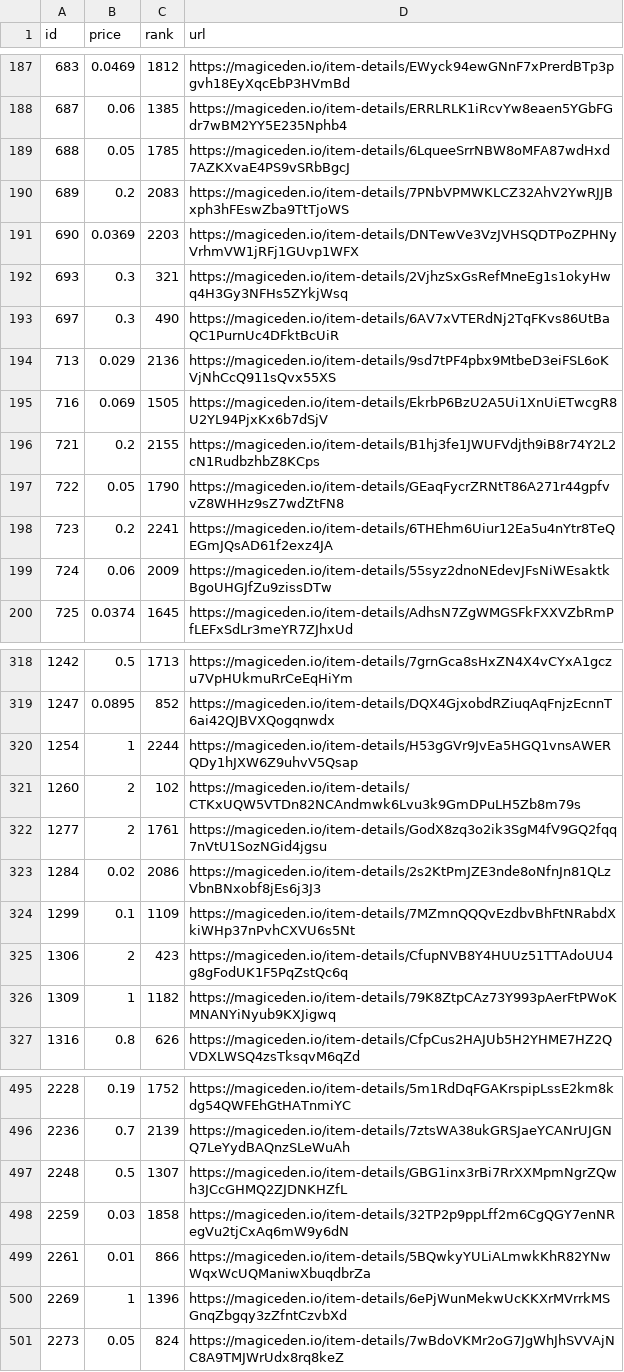
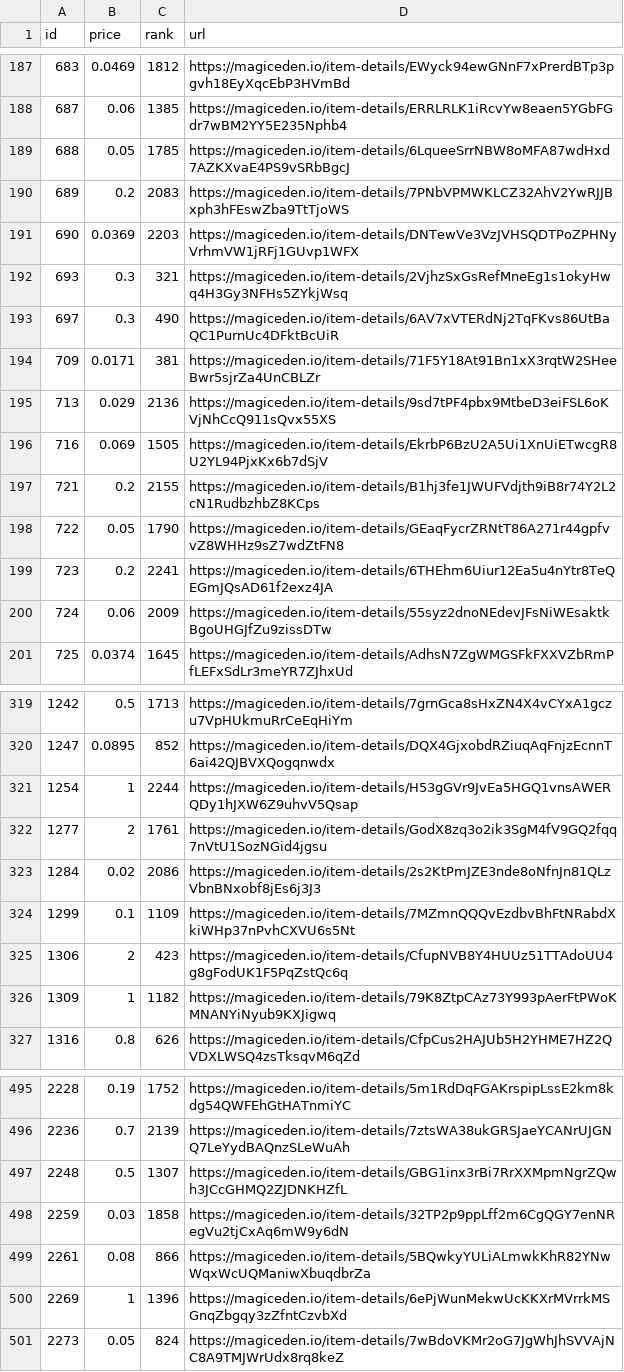
Before and after one commit to braposo/magiceden-wolves-monitor, a CSV file: wolves-data-processed.csv, drawn as a sheet; only a part is shown, gaps mark what is left out.

Commit message:
Flat: latest data (2021-11-01T05:36:26.532Z) {   "date": "2021-11-01T05:36:26.532Z",   "files": [     {       "name": "wolves-data-processed.csv",       "deltaBytes": 3,       "source": "https://api-mainnet.magiceden.io/rpc/getListedNFTsByQuery?q=%7B%22%24match%22%3A%7B%22collectionSymbol%22%3A%22wolves_of_sol_street%22%7D%2C%22%24sort%22%3A%7B%22takerAmount%22%3A1%2C%22createdAt%22%3A-1%7D%7D"     },     {       "name": "wolves-data.json",       "deltaBytes": 385,       "source": "https://api-mainnet.magiceden.io/rpc/getListedNFTsByQuery?q=%7B%22%24match%22%3A%7B%22collectionSymbol%22%3A%22wolves_of_sol_street%22%7D%2C%22%24sort%22%3A%7B%22takerAmount%22%3A1%2C%22createdAt%22%3A-1%7D%7D"     }   ] }

```diff
--- a/wolves-data-processed.csv
+++ b/wolves-data-processed.csv
@@ -193,2 +193,3 @@ id,price,rank,url
 697,0.3,490,https://magiceden.io/item-details/6AV7xVTERdNj2TqFKvs86UtBaQC1PurnUc4DFktBcUiR
+709,0.0171,381,https://magiceden.io/item-details/71F5Y18At91Bn1xX3rqtW2SHeeBwr5sjrZa4UnCBLZr
 713,0.029,2136,https://magiceden.io/item-details/9sd7tPF4pbx9MtbeD3eiFSL6oKVjNhCcQ911sQvx55XS
@@ -320,3 +321,2 @@ id,price,rank,url
 1254,1,2244,https://magiceden.io/item-details/H53gGVr9JvEa5HGQ1vnsAWERQDy1hJXW6Z9uhvV5Qsap
-1260,2,102,https://magiceden.io/item-details/CTKxUQW5VTDn82NCAndmwk6Lvu3k9GmDPuLH5Zb8m79s
 1277,2,1761,https://magiceden.io/item-details/GodX8zq3o2ik3SgM4fV9GQ2fqq7nVtU1SozNGid4jgsu
@@ -498,3 +498,3 @@ id,price,rank,url
 2259,0.03,1858,https://magiceden.io/item-details/32TP2p9ppLff2m6CgQGY7enNRegVu2tjCxAq6mW9y6dN
-2261,0.01,866,https://magiceden.io/item-details/5BQwkyYULiALmwkKhR82YNwWqxWcUQManiwXbuqdbrZa
+2261,0.08,866,https://magiceden.io/item-details/5BQwkyYULiALmwkKhR82YNwWqxWcUQManiwXbuqdbrZa
 2269,1,1396,https://magiceden.io/item-details/6ePjWunMekwUcKKXrMVrrkMSGnqZbgqy3zZfntCzvbXd
```
Also changed, not shown: 1 other file.
